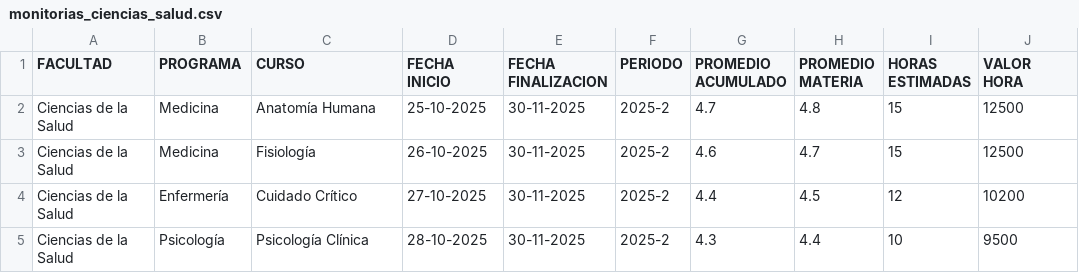
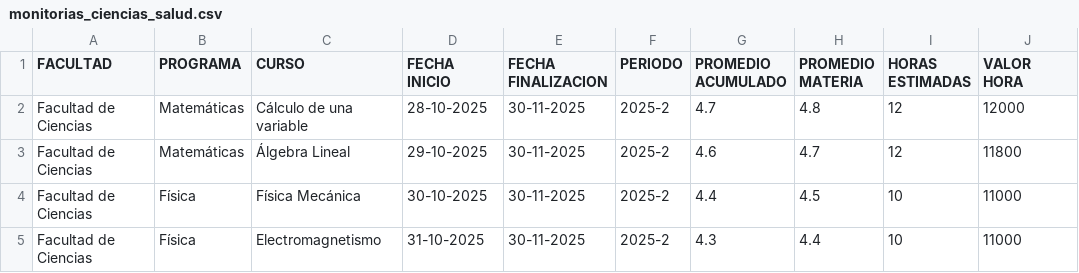
Before and after one commit to santiagoprado21/PDG1_SistemaGestionDeMonitorias, a CSV file: PDG-SIGMA-Front/doc/Formatos/monitorias_ciencias_salud.csv, drawn as a sheet.

```diff
--- a/PDG-SIGMA-Front/doc/Formatos/monitorias_ciencias_salud.csv
+++ b/PDG-SIGMA-Front/doc/Formatos/monitorias_ciencias_salud.csv
@@ -1,5 +1,5 @@
 FACULTAD,PROGRAMA,CURSO,FECHA INICIO,FECHA FINALIZACION,PERIODO,PROMEDIO ACUMULADO,PROMEDIO MATERIA,HORAS ESTIMADAS,VALOR HORA
-Ciencias de la Salud,Medicina,Anatomía Humana,25-10-2025,30-11-2025,2025-2,4.7,4.8,15,12500
-Ciencias de la Salud,Medicina,Fisiología,26-10-2025,30-11-2025,2025-2,4.6,4.7,15,12500
-Ciencias de la Salud,Enfermería,Cuidado Crítico,27-10-2025,30-11-2025,2025-2,4.4,4.5,12,10200
-Ciencias de la Salud,Psicología,Psicología Clínica,28-10-2025,30-11-2025,2025-2,4.3,4.4,10,9500
+Facultad de Ciencias,Matemáticas,Cálculo de una variable,28-10-2025,30-11-2025,2025-2,4.7,4.8,12,12000
+Facultad de Ciencias,Matemáticas,Álgebra Lineal,29-10-2025,30-11-2025,2025-2,4.6,4.7,12,11800
+Facultad de Ciencias,Física,Física Mecánica,30-10-2025,30-11-2025,2025-2,4.4,4.5,10,11000
+Facultad de Ciencias,Física,Electromagnetismo,31-10-2025,30-11-2025,2025-2,4.3,4.4,10,11000
```
Also changed, not shown: PDG-SIGMA-Front/doc/Formatos/monitorias_barberi_ingenieria.csv, PDG-SIGMA-Front/doc/Formatos/monitorias_ciencias_humanas.csv, 3 other files.
